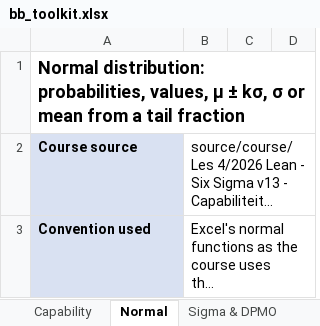
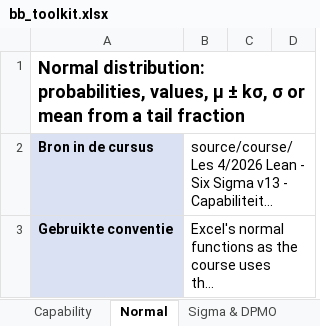
Before and after one commit to Tamasje/BlackBeltSixSigma, an Excel workbook: build/bb_toolkit.xlsx, sheet Normal, drawn as a sheet; only a part is shown; long unchanged cells end in …; values as stored, in another font and other column widths than the file's, no borders; the diff covers the shown part only; the diff names each change by its address in the sheet, - before the commit and + after, or states it on an @@ line.

```diff
--- a/build/bb_toolkit.xlsx (sheet Normal)
+++ b/build/bb_toolkit.xlsx (sheet Normal)
-A2: Course source
+A2: Bron in de cursus
-A3: Convention used
+A3: Gebruikte conventie
```
Also changed, not shown: 1 added row, 1 removed row and 3 edited cells elsewhere in this sheet, sheet Distributions, sheet Sigma & DPMO, sheet Confusion matrix, sheet Capability, sheet Gage R&R, sheet Acceptance sampling, 5 more sheets, 8 other files.
